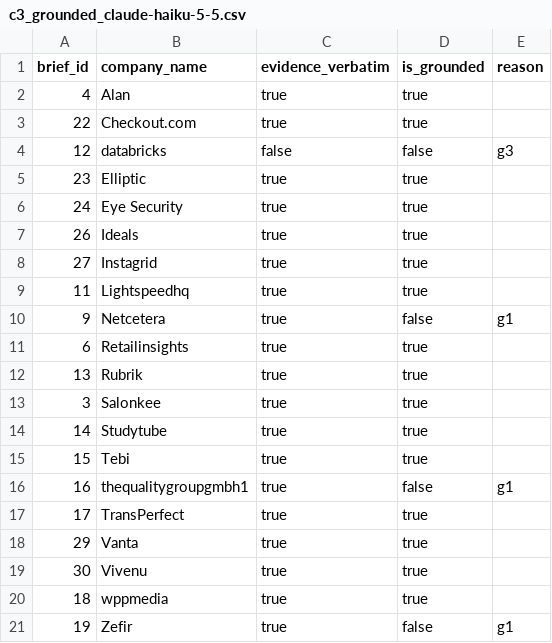
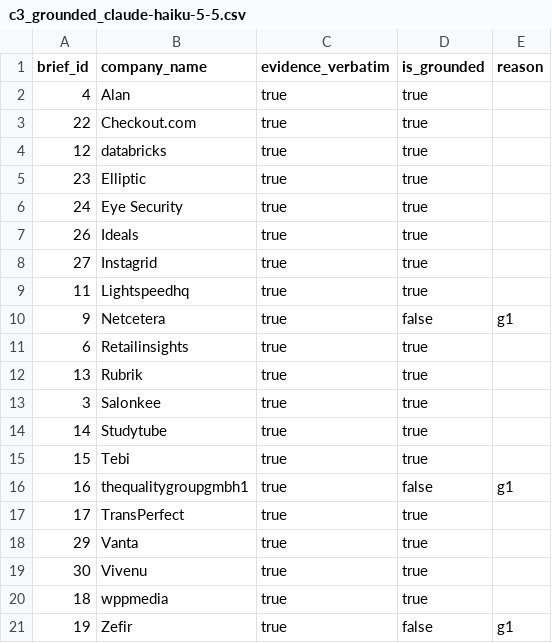
Before and after one commit to AurelRoe/hiring-signal-brief, a CSV file: data/labels/c3_grounded_claude-haiku-5-5.csv, drawn as a sheet.

Commit message:
Re-judge Haiku databricks label after verbatim fix

```diff
--- a/data/labels/c3_grounded_claude-haiku-5-5.csv
+++ b/data/labels/c3_grounded_claude-haiku-5-5.csv
@@ -3,3 +3,3 @@ brief_id,company_name,evidence_verbatim,is_grounded,reason
 22,Checkout.com,true,true,
-12,databricks,false,false,g3
+12,databricks,true,true,
 23,Elliptic,true,true,
```
